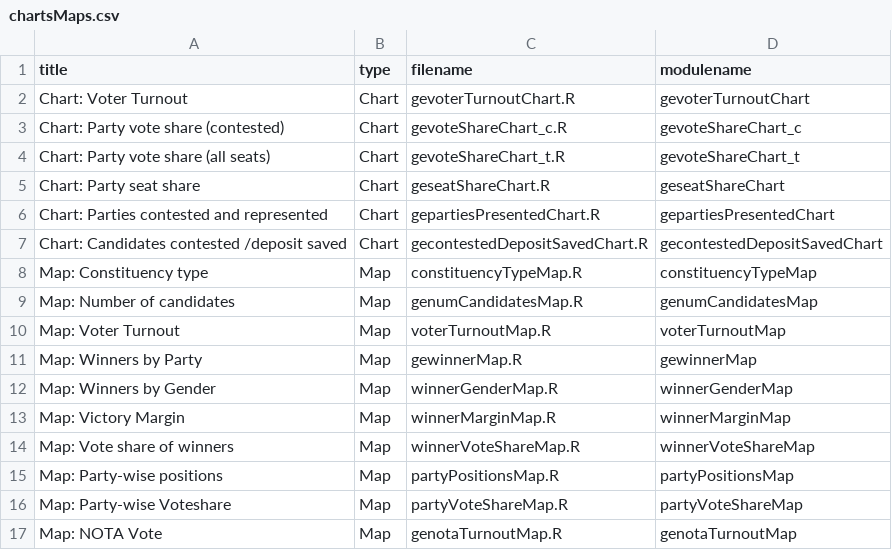
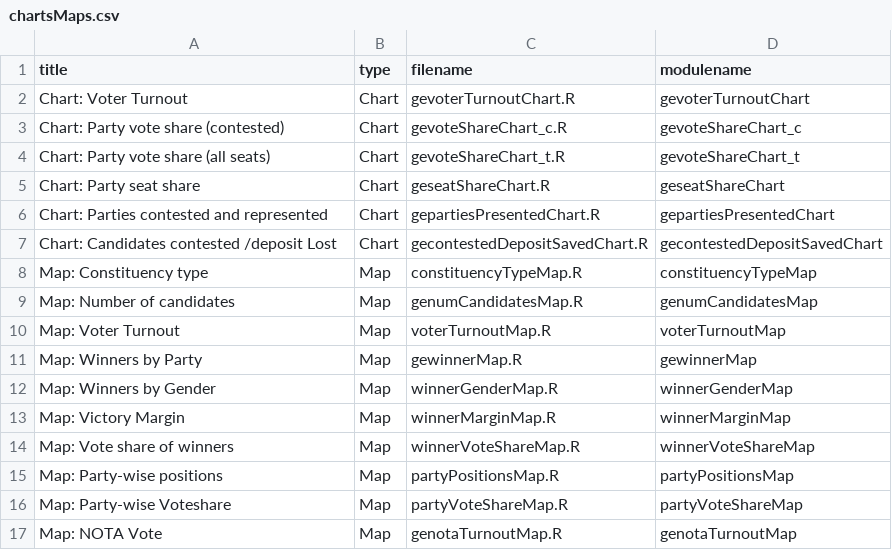
Before and after one commit to tcpd/lokdhaba, a CSV file: GE/chartsMaps.csv, drawn as a sheet.

Commit message:
updated GE plugin for candidates contested/deposits Lost.

```diff
--- a/GE/chartsMaps.csv
+++ b/GE/chartsMaps.csv
@@ -6,3 +6,3 @@ Chart: Party seat share,Chart,geseatShareChart.R,geseatShareChart
 Chart: Parties contested and represented,Chart,gepartiesPresentedChart.R,gepartiesPresentedChart
-Chart: Candidates contested /deposit saved,Chart,gecontestedDepositSavedChart.R,gecontestedDepositSavedChart
+Chart: Candidates contested /deposit Lost,Chart,gecontestedDepositSavedChart.R,gecontestedDepositSavedChart
 Map: Constituency type ,Map,constituencyTypeMap.R,constituencyTypeMap
```
Also changed, not shown: 3 other files.
